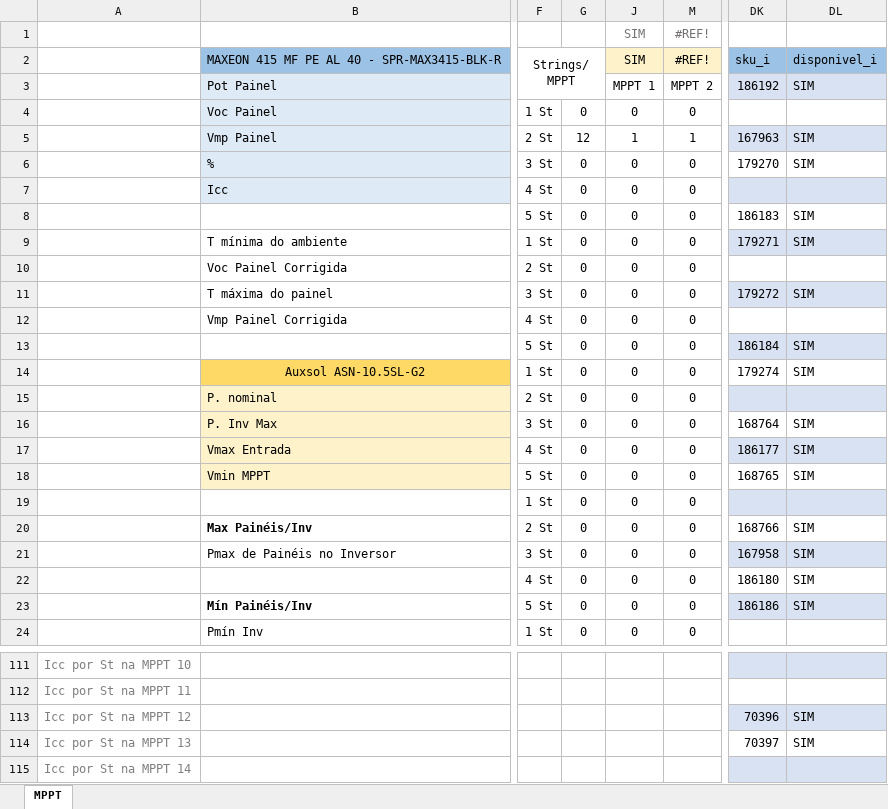
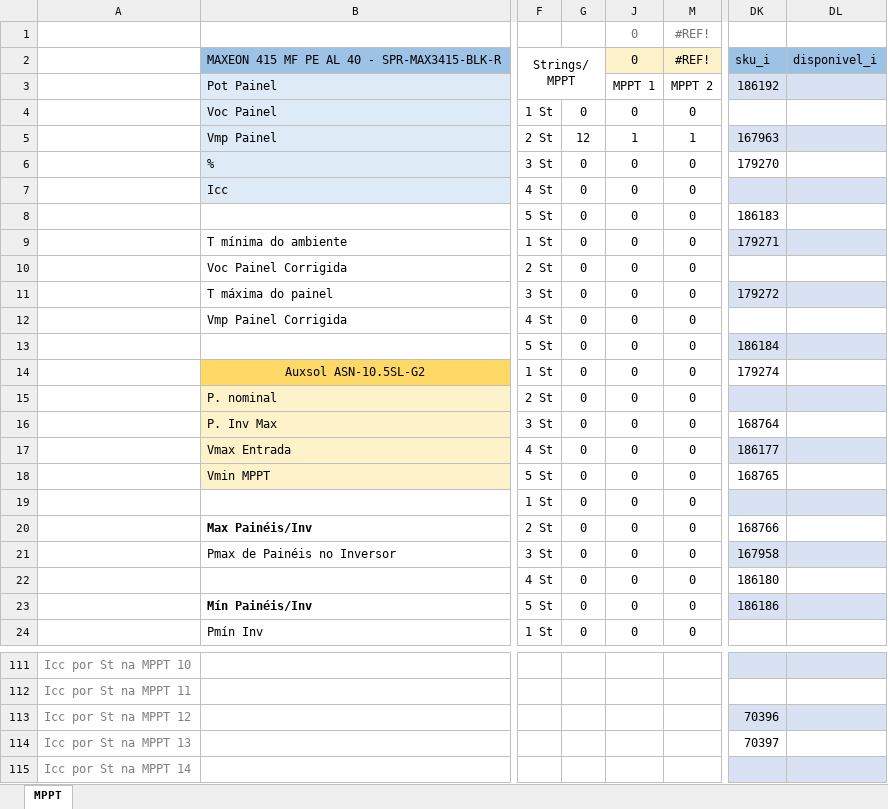
Before and after one commit to EnzoAndradeF/dimensionador-solar, an Excel workbook: calculo_mppt.xlsx, sheet MPPT, drawn as a sheet; only a part is shown, gaps mark what is left out; values as stored, in another font and other column widths than the file's, no borders; charts and pictures and conditional formats and table styles not drawn; the diff covers the shown part only; the diff names each change by its address in the sheet, - before the commit and + after, or states it on an @@ line.

```diff
--- a/calculo_mppt.xlsx (sheet MPPT)
+++ b/calculo_mppt.xlsx (sheet MPPT)
-J1:J2: SIM
+J1:J2: 0
-DL3: SIM
+DL3: (empty)
-DL5:DL6: SIM
+DL5:DL6: (empty)
-DL8:DL9: SIM
+DL8:DL9: (empty)
-DL11: SIM
+DL11: (empty)
-DL13:DL14: SIM
+DL13:DL14: (empty)
-DL16:DL18: SIM
+DL16:DL18: (empty)
-DL20:DL23: SIM
+DL20:DL23: (empty)
-DL113:DL114: SIM
+DL113:DL114: (empty)
```
Also changed, not shown: 42 edited cells and cell formats elsewhere in this sheet, hidden cells, 1 other file.
